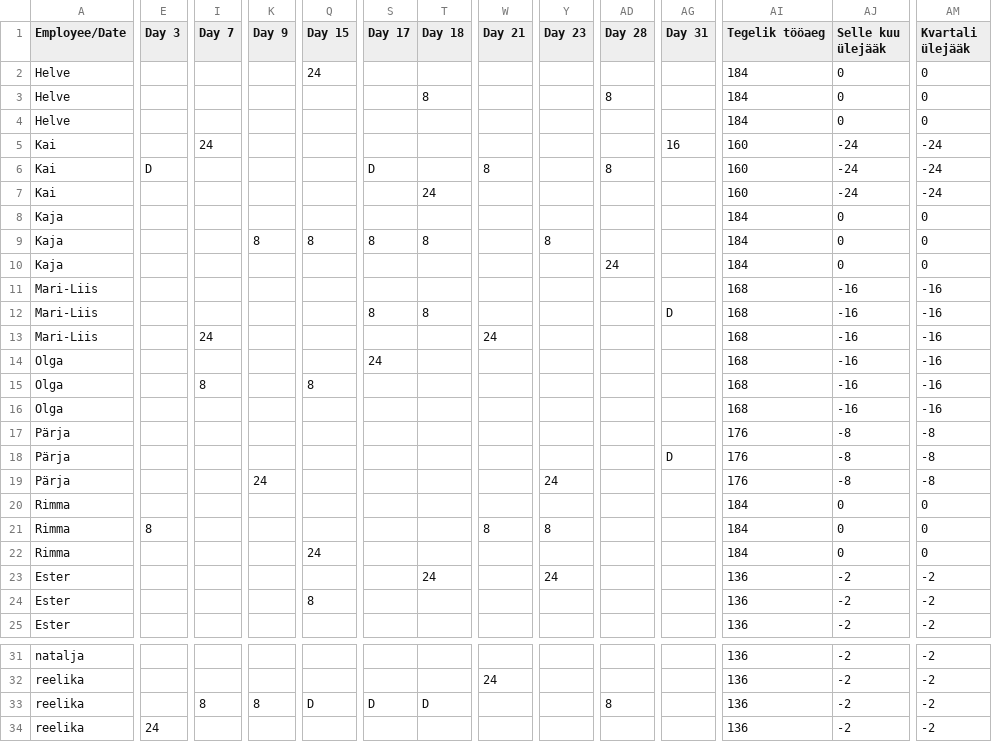
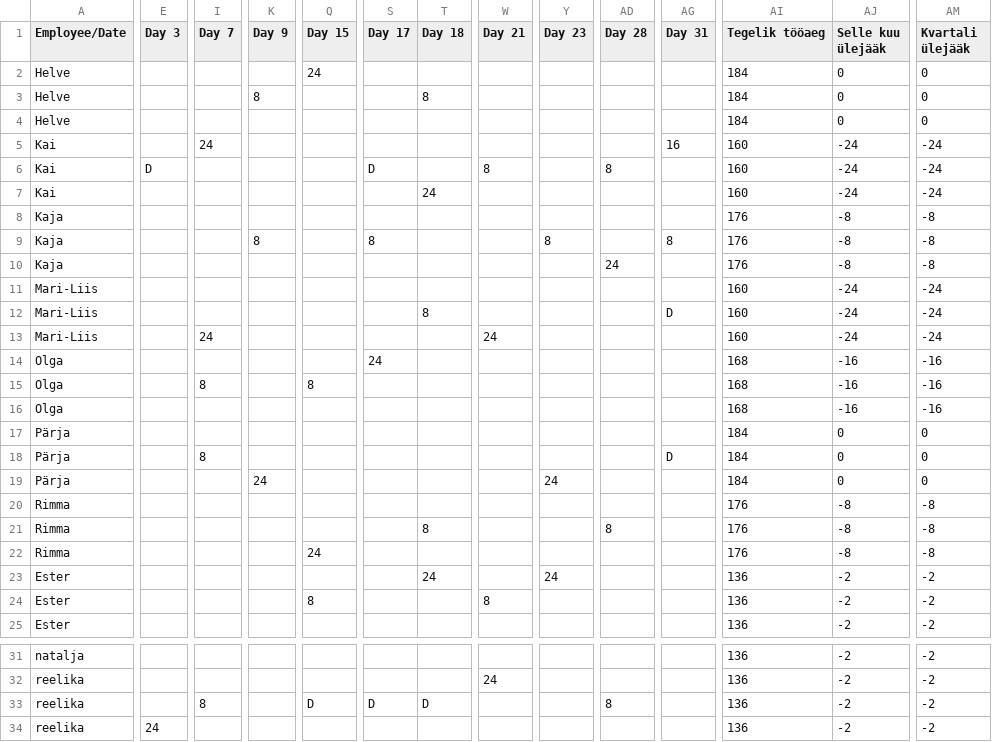
Before and after one commit to oosinis/graafik, a CSV file: tulemus.csv, drawn as a sheet; only a part is shown, gaps mark what is left out; the diff covers the shown part only; the diff names each change by its address in the sheet, - before the commit and + after, or states it on an @@ line.

```diff
--- a/tulemus.csv
+++ b/tulemus.csv
-K3 (Day 9): (empty)
+K3 (Day 9): 8
-AD3 (Day 28): 8
+AD3 (Day 28): (empty)
-AI8:AI10 (Tegelik tööaeg): 184
+AI8:AI10 (Tegelik tööaeg): 176
-AJ8:AJ10 (Selle kuu ülejääk): 0
+AJ8:AJ10 (Selle kuu ülejääk): -8
-AM8:AM10 (Kvartali ülejääk): 0
+AM8:AM10 (Kvartali ülejääk): -8
-Q9 (Day 15): 8
+Q9 (Day 15): (empty)
-T9 (Day 18): 8
+T9 (Day 18): (empty)
-AG9 (Day 31): (empty)
+AG9 (Day 31): 8
-AI11:AI13 (Tegelik tööaeg): 168
+AI11:AI13 (Tegelik tööaeg): 160
-AJ11:AJ13 (Selle kuu ülejääk): -16
+AJ11:AJ13 (Selle kuu ülejääk): -24
-AM11:AM13 (Kvartali ülejääk): -16
+AM11:AM13 (Kvartali ülejääk): -24
-S12 (Day 17): 8
+S12 (Day 17): (empty)
-AI17:AI19 (Tegelik tööaeg): 176
+AI17:AI19 (Tegelik tööaeg): 184
-AJ17:AJ19 (Selle kuu ülejääk): -8
+AJ17:AJ19 (Selle kuu ülejääk): 0
-AM17:AM19 (Kvartali ülejääk): -8
+AM17:AM19 (Kvartali ülejääk): 0
-I18 (Day 7): (empty)
+I18 (Day 7): 8
-AI20:AI22 (Tegelik tööaeg): 184
+AI20:AI22 (Tegelik tööaeg): 176
-AJ20:AJ22 (Selle kuu ülejääk): 0
+AJ20:AJ22 (Selle kuu ülejääk): -8
-AM20:AM22 (Kvartali ülejääk): 0
+AM20:AM22 (Kvartali ülejääk): -8
-E21 (Day 3): 8
+E21 (Day 3): (empty)
-T21 (Day 18): (empty)
+T21 (Day 18): 8
-W21 (Day 21): 8
+W21 (Day 21): (empty)
-Y21 (Day 23): 8
+Y21 (Day 23): (empty)
-AD21 (Day 28): (empty)
+AD21 (Day 28): 8
-W24 (Day 21): (empty)
+W24 (Day 21): 8
-K33 (Day 9): 8
+K33 (Day 9): (empty)
```
Also changed, not shown: 4 edited cells elsewhere in this file, 8 other files.
